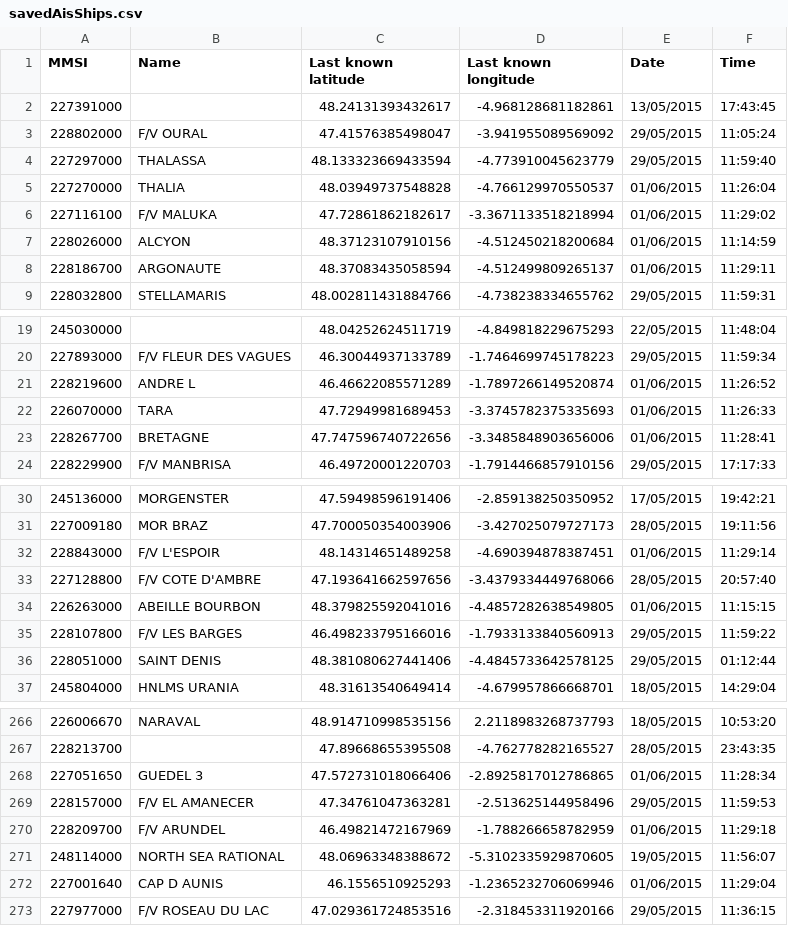
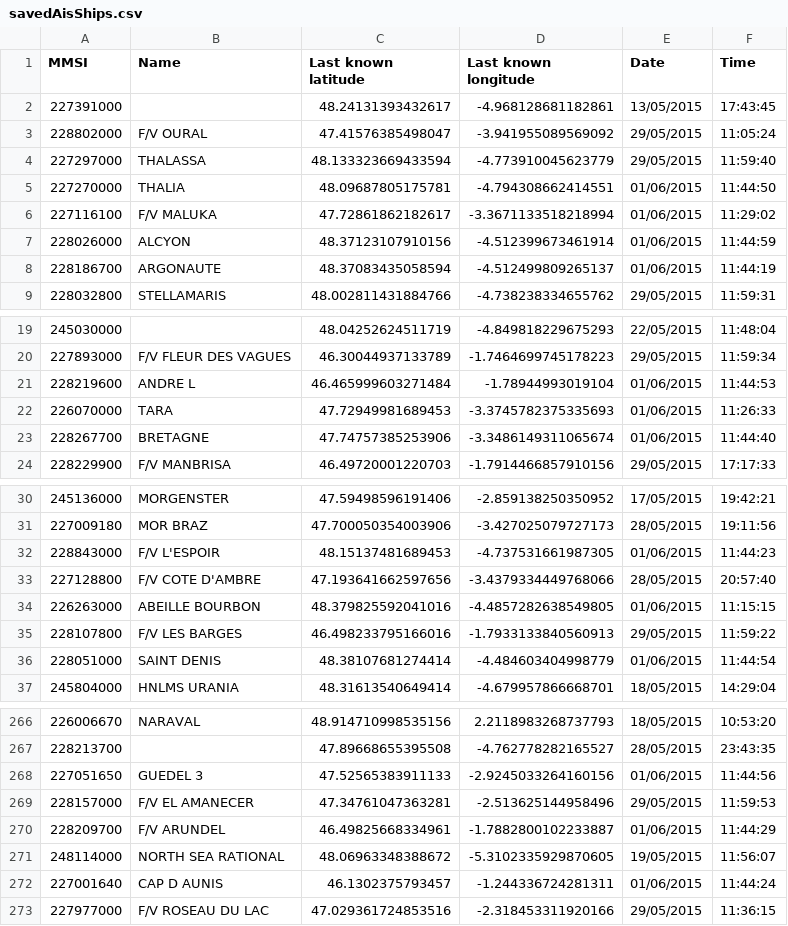
Before and after one commit to terre-virtuelle/navisu, a CSV file: navisu-launcher/data/saved/savedAisShips.csv, drawn as a sheet; only a part is shown, gaps mark what is left out; the diff covers the shown part only.

```diff
--- a/navisu-launcher/data/saved/savedAisShips.csv
+++ b/navisu-launcher/data/saved/savedAisShips.csv
@@ -4,6 +4,6 @@ MMSI;Name;Last known latitude;Last known longitude;Date;Time
 227297000;"THALASSA";48.133323669433594;-4.773910045623779;29/05/2015;11:59:40;
-227270000;"THALIA";48.03949737548828;-4.766129970550537;01/06/2015;11:26:04;
+227270000;"THALIA";48.09687805175781;-4.794308662414551;01/06/2015;11:44:50;
 227116100;"F/V MALUKA";47.72861862182617;-3.3671133518218994;01/06/2015;11:29:02;
-228026000;"ALCYON";48.37123107910156;-4.512450218200684;01/06/2015;11:14:59;
-228186700;"ARGONAUTE";48.37083435058594;-4.512499809265137;01/06/2015;11:29:11;
+228026000;"ALCYON";48.37123107910156;-4.512399673461914;01/06/2015;11:44:59;
+228186700;"ARGONAUTE";48.37083435058594;-4.512499809265137;01/06/2015;11:44:19;
 228032800;"STELLAMARIS";48.002811431884766;-4.738238334655762;29/05/2015;11:59:31;
@@ -20,5 +20,5 @@ MMSI;Name;Last known latitude;Last known longitude;Date;Time
 227893000;"F/V FLEUR DES VAGUES";46.30044937133789;-1.7464699745178223;29/05/2015;11:59:34;
-228219600;"ANDRE L";46.46622085571289;-1.7897266149520874;01/06/2015;11:26:52;
+228219600;"ANDRE L";46.465999603271484;-1.78944993019104;01/06/2015;11:44:53;
 226070000;"TARA   ";47.72949981689453;-3.3745782375335693;01/06/2015;11:26:33;
-228267700;"BRETAGNE";47.747596740722656;-3.3485848903656006;01/06/2015;11:28:41;
+228267700;"BRETAGNE";47.74757385253906;-3.3486149311065674;01/06/2015;11:44:40;
 228229900;"F/V MANBRISA";46.49720001220703;-1.7914466857910156;29/05/2015;17:17:33;
@@ -31,3 +31,3 @@ MMSI;Name;Last known latitude;Last known longitude;Date;Time
 227009180;"MOR BRAZ";47.700050354003906;-3.427025079727173;28/05/2015;19:11:56;
-228843000;"F/V L'ESPOIR";48.14314651489258;-4.690394878387451;01/06/2015;11:29:14;
+228843000;"F/V L'ESPOIR";48.15137481689453;-4.737531661987305;01/06/2015;11:44:23;
 227128800;"F/V COTE D'AMBRE";47.193641662597656;-3.4379334449768066;28/05/2015;20:57:40;
@@ -35,3 +35,3 @@ MMSI;Name;Last known latitude;Last known longitude;Date;Time
 228107800;"F/V LES BARGES";46.498233795166016;-1.7933133840560913;29/05/2015;11:59:22;
-228051000;"SAINT DENIS";48.381080627441406;-4.4845733642578125;29/05/2015;01:12:44;
+228051000;"SAINT DENIS";48.38107681274414;-4.484603404998779;01/06/2015;11:44:54;
 245804000;"HNLMS URANIA";48.31613540649414;-4.679957866668701;18/05/2015;14:29:04;
@@ -267,7 +267,7 @@ MMSI;Name;Last known latitude;Last known longitude;Date;Time
 228213700;;47.89668655395508;-4.762778282165527;28/05/2015;23:43:35;
-227051650;"GUEDEL 3";47.572731018066406;-2.8925817012786865;01/06/2015;11:28:34;
+227051650;"GUEDEL 3";47.52565383911133;-2.9245033264160156;01/06/2015;11:44:56;
 228157000;"F/V EL AMANECER";47.34761047363281;-2.513625144958496;29/05/2015;11:59:53;
-228209700;"F/V ARUNDEL";46.49821472167969;-1.788266658782959;01/06/2015;11:29:18;
+228209700;"F/V ARUNDEL";46.49825668334961;-1.7882800102233887;01/06/2015;11:44:29;
 248114000;"NORTH SEA RATIONAL";48.06963348388672;-5.3102335929870605;19/05/2015;11:56:07;
-227001640;"CAP D AUNIS";46.1556510925293;-1.2365232706069946;01/06/2015;11:29:04;
+227001640;"CAP D AUNIS";46.1302375793457;-1.244336724281311;01/06/2015;11:44:24;
 227977000;"F/V ROSEAU DU LAC";47.029361724853516;-2.318453311920166;29/05/2015;11:36:15;
```
Also changed, not shown: 2 added rows and 69 edited cells elsewhere in this file, 10 other files.
